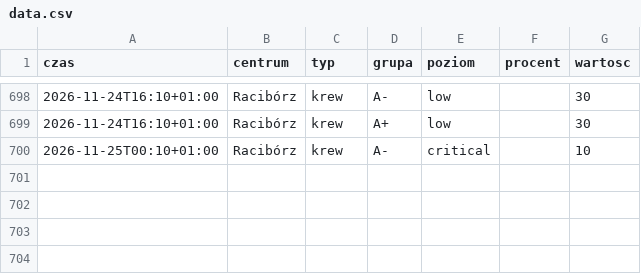
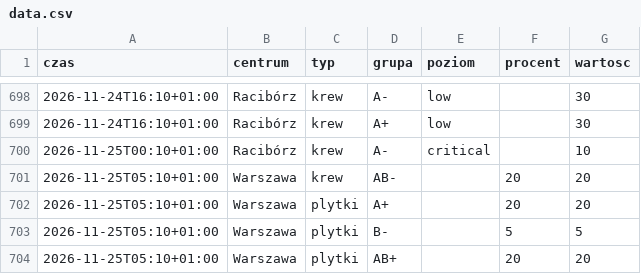
Before and after one commit to mrzeczko/zapasy-krwi, a CSV file: data.csv, drawn as a sheet; only a part is shown, gaps mark what is left out; the diff names each change by its address in the sheet, - before the commit and + after, or states it on an @@ line.

```diff
--- a/data.csv
+++ b/data.csv
+row 701: 2026-11-25T05:10+01:00 | Warszawa | krew | AB- |  | 20 | 20
+row 702: 2026-11-25T05:10+01:00 | Warszawa | plytki | A+ |  | 20 | 20
+row 703: 2026-11-25T05:10+01:00 | Warszawa | plytki | B- |  | 5 | 5
+row 704: 2026-11-25T05:10+01:00 | Warszawa | plytki | AB+ |  | 20 | 20
```
